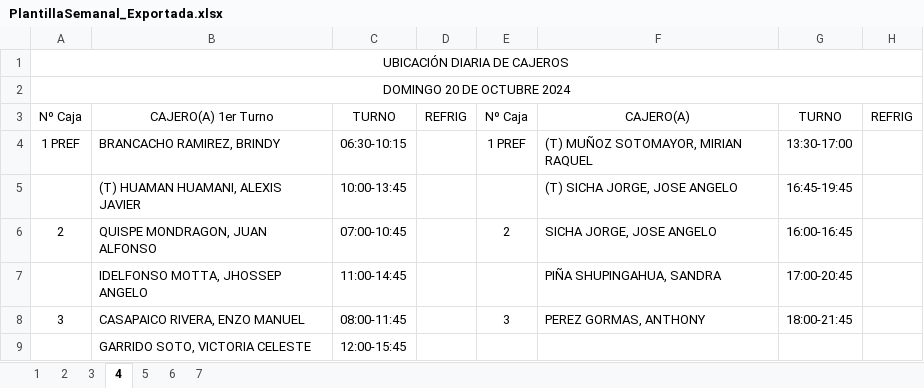
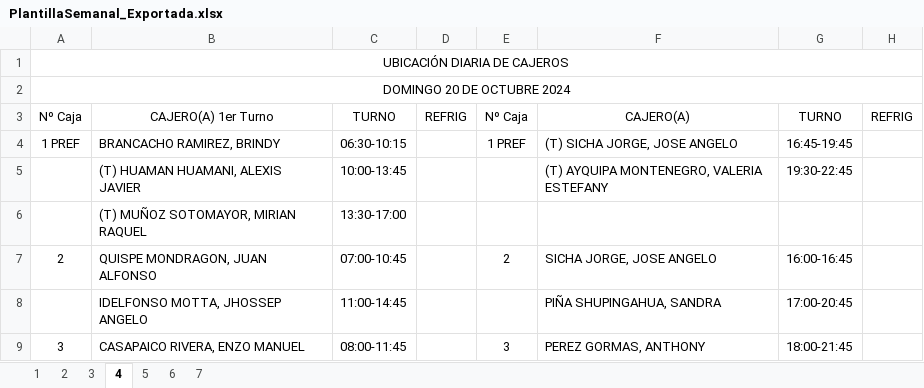
Before and after one commit to xXThiago34Xx/SupervisorPV, an Excel workbook: PlantillaSemanal_Exportada.xlsx, sheet 4, drawn as a sheet; only a part is shown; the shorter side is filled out with more unchanged rows; values as stored, in another font and other column widths than the file's, no borders; the diff names each change by its address in the sheet, - before the commit and + after, or states it on an @@ line.

```diff
--- a/PlantillaSemanal_Exportada.xlsx (sheet 4)
+++ b/PlantillaSemanal_Exportada.xlsx (sheet 4)
-F4: (T) MUÑOZ SOTOMAYOR, MIRIAN RAQUEL
+F4: (T) SICHA JORGE, JOSE ANGELO
-G4: 13:30-17:00
+G4: 16:45-19:45
-F5: (T) SICHA JORGE, JOSE ANGELO
+F5: (T) AYQUIPA MONTENEGRO, VALERIA ESTEFANY
-G5: 16:45-19:45
+G5: 19:30-22:45
+row 6:  | (T) MUÑOZ SOTOMAYOR, MIRIAN RAQUEL | 13:30-17:00
```
Also changed, not shown: sheet 1, sheet 2, sheet 3, sheet 6, sheet 7, sheet 5, plantilla.xlsx, 2 other files.
